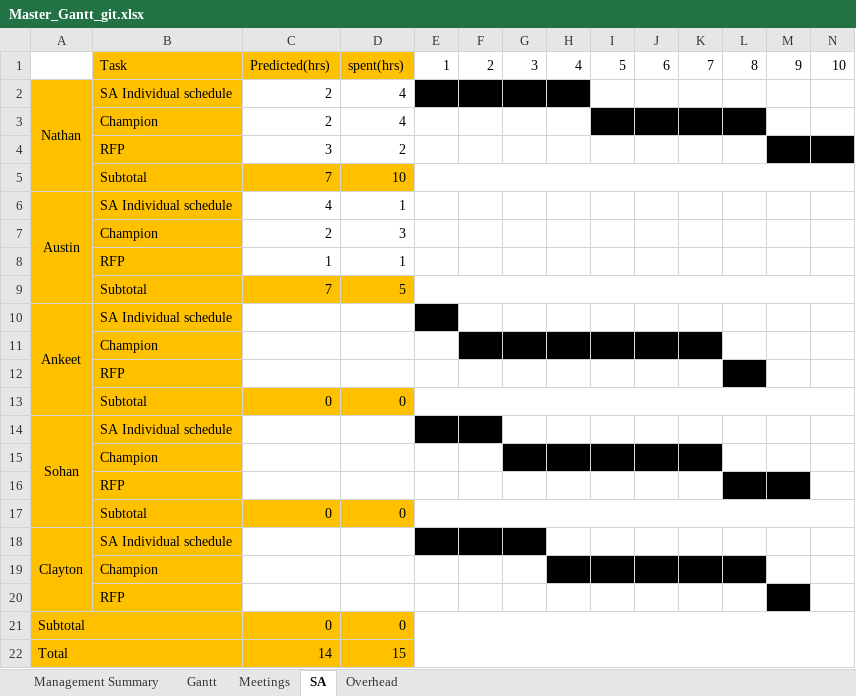
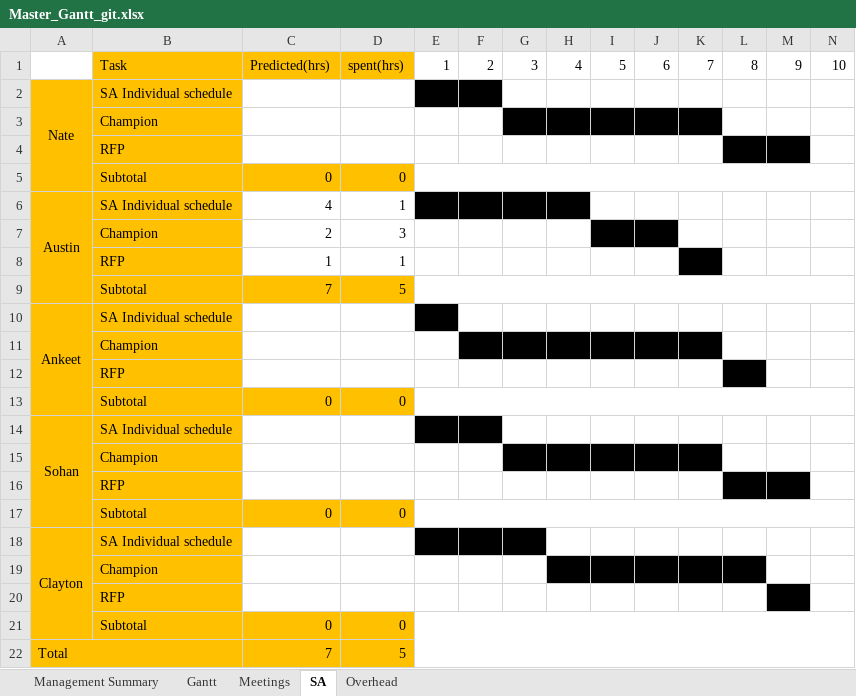
Before and after one commit to flightcontrol40/CS-383-Project, an Excel workbook: Docs/Master_Gantt_git.xlsx, sheet SA, drawn as a sheet; only a part is shown; values as stored, in another font and other column widths than the file's, no borders; removed rows and columns are numbered as before the commit, all else as after; rows hold the shown columns only; the diff names each change by its address in the sheet, - before the commit and + after, or states it on an @@ line.

```diff
--- a/Docs/Master_Gantt_git.xlsx (sheet SA)
+++ b/Docs/Master_Gantt_git.xlsx (sheet SA)
-row 2: Nathan | SA Individual schedule | 2 | 4
-row 3:  | Champion | 2 | 4
-row 4:  | RFP | 3 | 2
-row 5:  | Subtotal | 7 | 10
+row 2: Nate | SA Individual schedule
+row 3:  | Champion
+row 4:  | RFP
+row 5:  | Subtotal | 0 | 0
-E6:H6 fill: none
+E6:H6 fill: #000000
-I7:J7 fill: none
+I7:J7 fill: #000000
-K8 fill: none
+K8 fill: #000000
-A18:A20 merged
+A18:A21 merged
-A21: Subtotal
+A21: (empty)
-A21:B21 merged
-B21: (empty)
+B21: Subtotal
-C22: 14
+C22: 7
-D22: 15
+D22: 5
```
Also changed, not shown: sheet Gantt, sheet Management Summary, sheet Meetings, sheet Overhead, formulas that keep their value.
